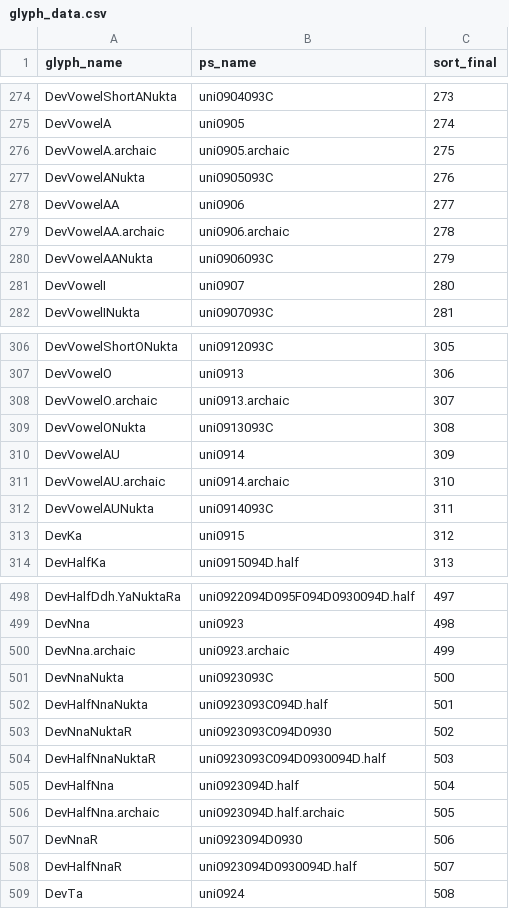
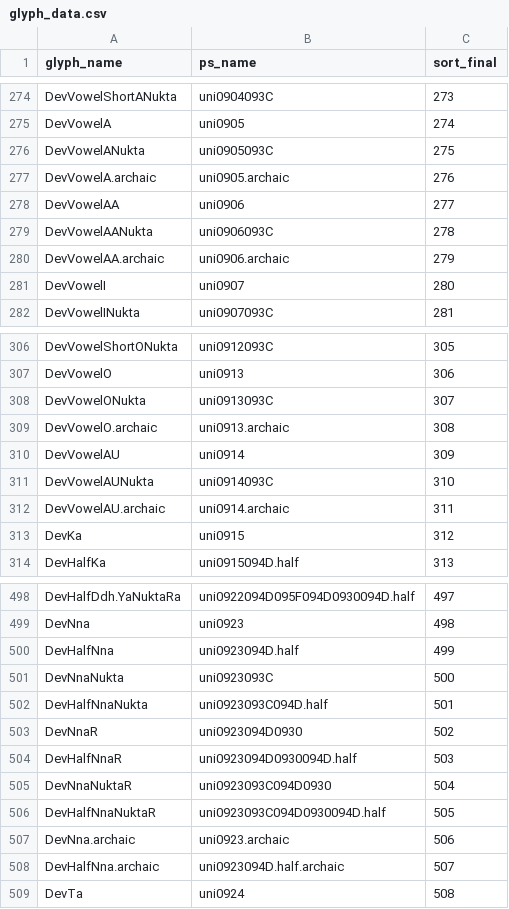
Before and after one commit to silnrsi/font-annapurna, a CSV file: source/glyph_data.csv, drawn as a sheet; only a part is shown, gaps mark what is left out; the diff covers the shown part only.

Commit message:
Tweak glyph_data to reorder .archaic glyphs.

```diff
--- a/source/glyph_data.csv
+++ b/source/glyph_data.csv
@@ -275,7 +275,7 @@ DevVowelShortANukta,uni0904093C,273
 DevVowelA,uni0905,274
-DevVowelA.archaic,uni0905.archaic,275
-DevVowelANukta,uni0905093C,276
+DevVowelANukta,uni0905093C,275
+DevVowelA.archaic,uni0905.archaic,276
 DevVowelAA,uni0906,277
-DevVowelAA.archaic,uni0906.archaic,278
-DevVowelAANukta,uni0906093C,279
+DevVowelAANukta,uni0906093C,278
+DevVowelAA.archaic,uni0906.archaic,279
 DevVowelI,uni0907,280
@@ -307,7 +307,7 @@ DevVowelShortONukta,uni0912093C,305
 DevVowelO,uni0913,306
-DevVowelO.archaic,uni0913.archaic,307
-DevVowelONukta,uni0913093C,308
+DevVowelONukta,uni0913093C,307
+DevVowelO.archaic,uni0913.archaic,308
 DevVowelAU,uni0914,309
-DevVowelAU.archaic,uni0914.archaic,310
-DevVowelAUNukta,uni0914093C,311
+DevVowelAUNukta,uni0914093C,310
+DevVowelAU.archaic,uni0914.archaic,311
 DevKa,uni0915,312
@@ -499,11 +499,11 @@ DevHalfDdh.YaNuktaRa,uni0922094D095F094D0930094D.half,497
 DevNna,uni0923,498
-DevNna.archaic,uni0923.archaic,499
+DevHalfNna,uni0923094D.half,499
 DevNnaNukta,uni0923093C,500
 DevHalfNnaNukta,uni0923093C094D.half,501
-DevNnaNuktaR,uni0923093C094D0930,502
-DevHalfNnaNuktaR,uni0923093C094D0930094D.half,503
-DevHalfNna,uni0923094D.half,504
-DevHalfNna.archaic,uni0923094D.half.archaic,505
-DevNnaR,uni0923094D0930,506
-DevHalfNnaR,uni0923094D0930094D.half,507
+DevNnaR,uni0923094D0930,502
+DevHalfNnaR,uni0923094D0930094D.half,503
+DevNnaNuktaR,uni0923093C094D0930,504
+DevHalfNnaNuktaR,uni0923093C094D0930094D.half,505
+DevNna.archaic,uni0923.archaic,506
+DevHalfNna.archaic,uni0923094D.half.archaic,507
 DevTa,uni0924,508
```
Also changed, not shown: 1 added row, 1 removed row and 1 edited cell elsewhere in this file, 4 other files.
